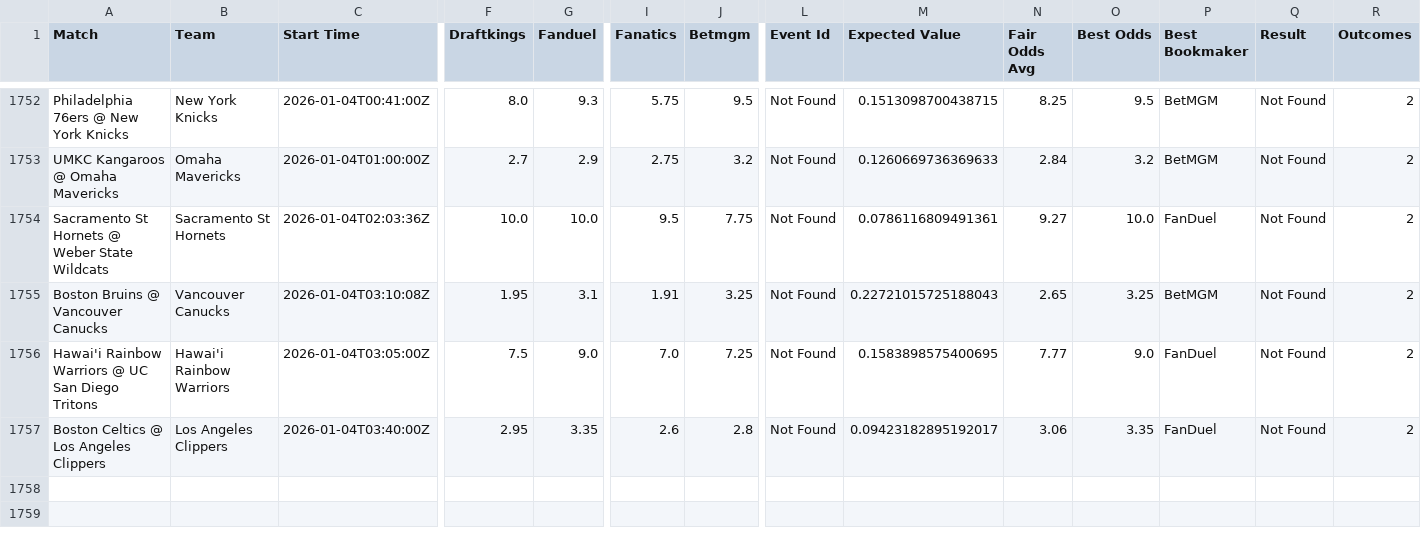
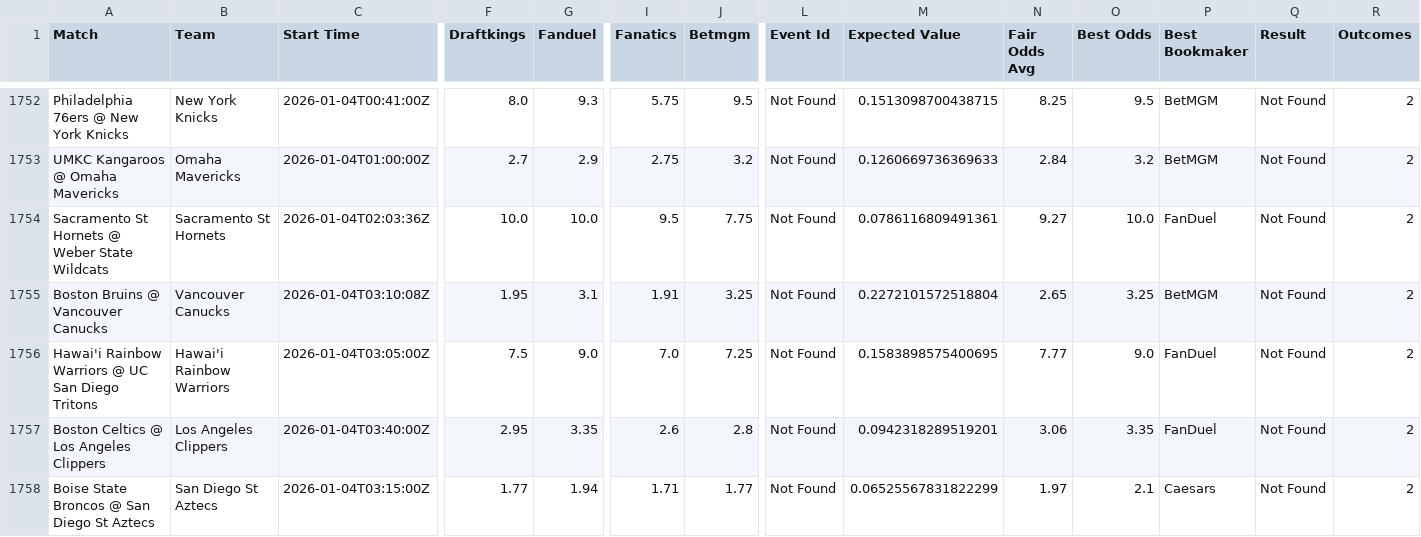
Before and after one commit to aqsmith02/paper-betting-tracker, a CSV file: data/master_nc_avg_full.csv, drawn as a sheet; only a part is shown, gaps mark what is left out; rows hold the shown columns only; the diff names each change by its address in the sheet, - before the commit and + after, or states it on an @@ line.

```diff
--- a/data/master_nc_avg_full.csv
+++ b/data/master_nc_avg_full.csv
-M1755 (Expected Value): 0.22721015725188043
+M1755 (Expected Value): 0.2272101572518804
-M1757 (Expected Value): 0.09423182895192017
+M1757 (Expected Value): 0.0942318289519201
+row 1758: Boise State Broncos @ San Diego St Aztecs | San Diego St Aztecs | 2026-01-04T03:15:00Z | 1.77 | 1.94 | 1.71 | 1.77 | Not Found | 0.06525567831822299 | 1.97 | 2.1 | Caesars | Not Found | 2
```
Also changed, not shown: data/master_nc_avg_bets.csv.
